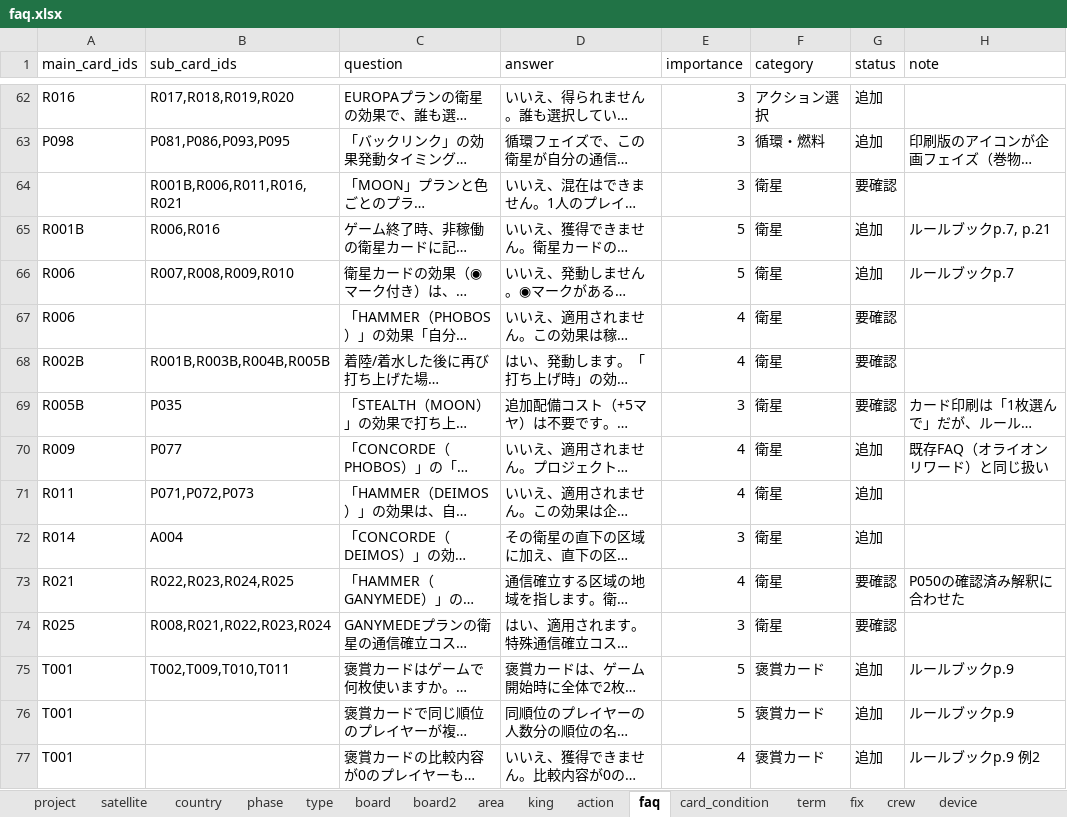
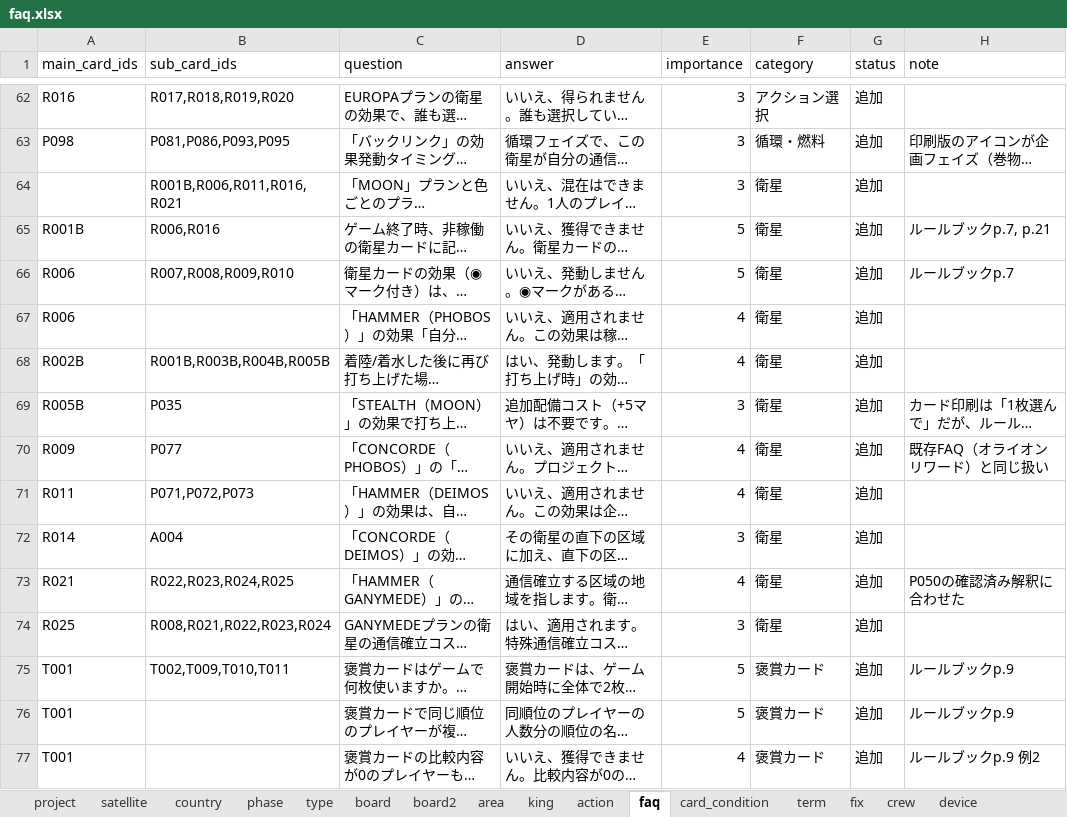
Before and after one commit to danjiri-concerto/danjiri-concerto.github.io, an Excel workbook: project-edgeworth/data/faq.xlsx, sheet faq, drawn as a sheet; only a part is shown, gaps mark what is left out; long unchanged cells end in …; values as stored, in another font and other column widths than the file's, no borders; the diff covers the shown part only; the diff names each change by its address in the sheet, - before the commit and + after, or states it on an @@ line.

```diff
--- a/project-edgeworth/data/faq.xlsx (sheet faq)
+++ b/project-edgeworth/data/faq.xlsx (sheet faq)
-G64 (status): 要確認
+G64 (status): 追加
-G67:G69 (status): 要確認
+G67:G69 (status): 追加
-G73:G74 (status): 要確認
+G73:G74 (status): 追加
```
Also changed, not shown: 12 edited cells elsewhere in this sheet, 1 other file.
